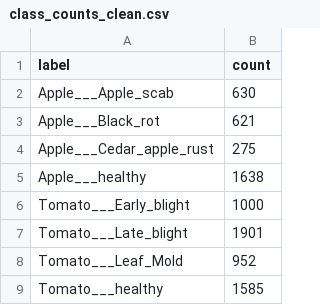
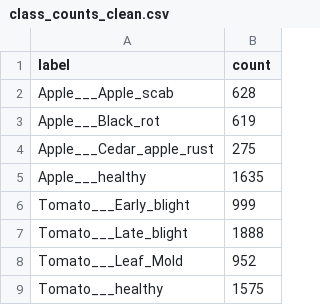
Before and after one commit to try-yourmom/lingjing-ai-phase1, a CSV file: reports/data_audit/class_counts_clean.csv, drawn as a sheet.

Commit message:
feat: add PlantVillage data analysis and split report

```diff
--- a/reports/data_audit/class_counts_clean.csv
+++ b/reports/data_audit/class_counts_clean.csv
@@ -1,9 +1,9 @@
 label,count
-Apple___Apple_scab,630
-Apple___Black_rot,621
+Apple___Apple_scab,628
+Apple___Black_rot,619
 Apple___Cedar_apple_rust,275
-Apple___healthy,1638
-Tomato___Early_blight,1000
-Tomato___Late_blight,1901
+Apple___healthy,1635
+Tomato___Early_blight,999
+Tomato___Late_blight,1888
 Tomato___Leaf_Mold,952
-Tomato___healthy,1585
+Tomato___healthy,1575
```
Also changed, not shown: 15 other files.
